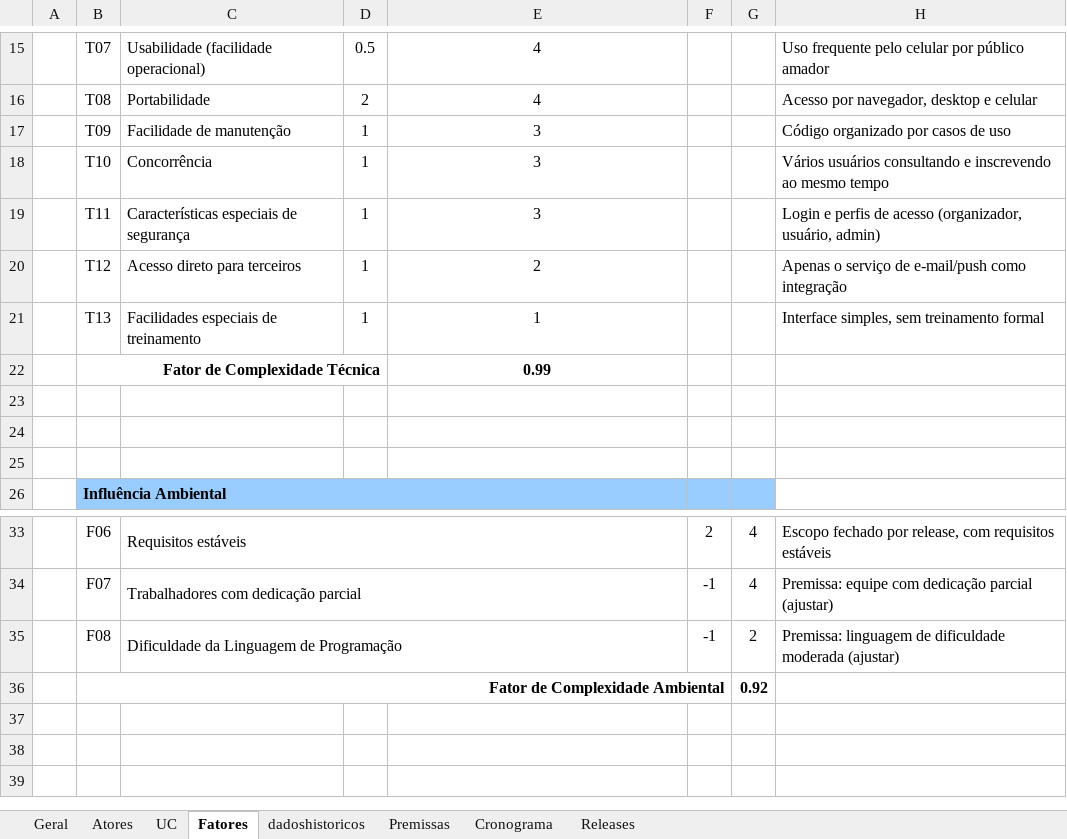
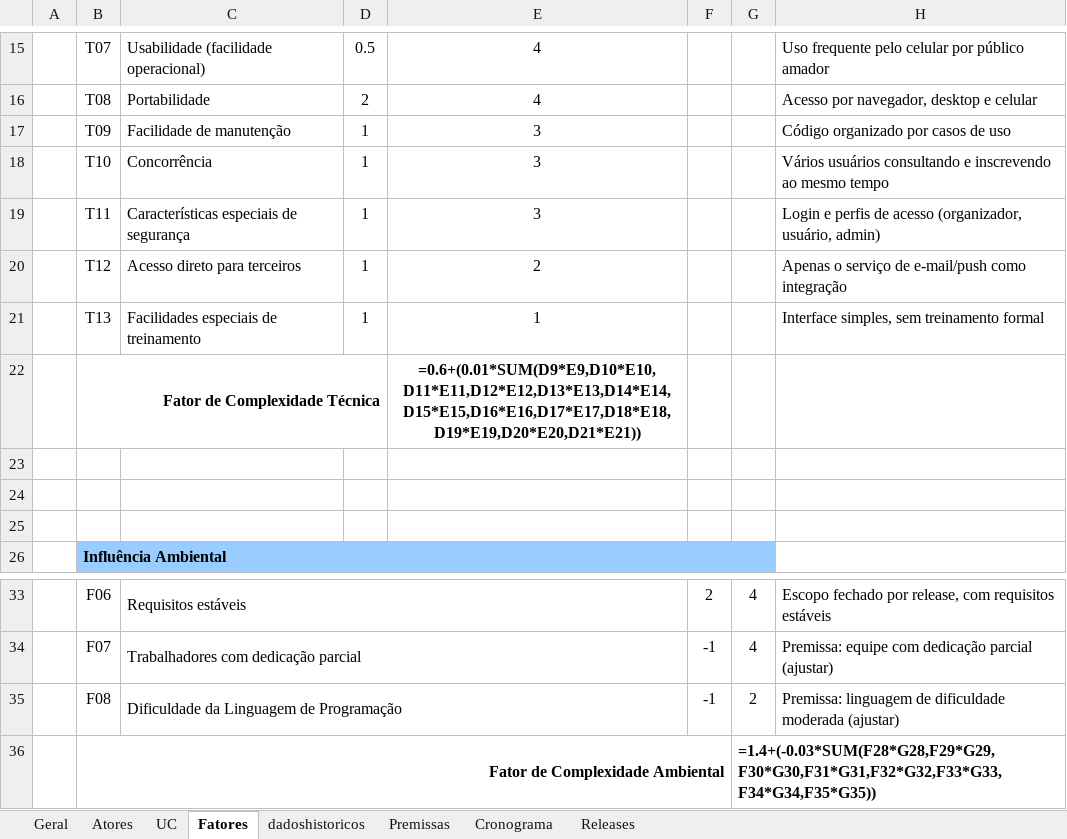
Before and after one commit to AlexOliv17/gerencia-projeto-Unifei, an Excel workbook: documents/Arena_Local_Estimativa_e_Cronograma (2).xlsx, sheet Fatores, drawn as a sheet; only a part is shown, gaps mark what is left out; values as stored, in another font and other column widths than the file's, no borders; formulas without a stored value are shown as written; charts and pictures not drawn; the diff names each change by its address in the sheet, - before the commit and + after, or states it on an @@ line.

```diff
--- a/documents/Arena_Local_Estimativa_e_Cronograma (2).xlsx (sheet Fatores)
+++ b/documents/Arena_Local_Estimativa_e_Cronograma (2).xlsx (sheet Fatores)
-E22: 0.99
+E22: =0.6+(0.01*SUM(D9*E9,D10*E10,D11*E11,D12*E12,D13*E13,D14*E14,D15*E15,D16*E16,D17*E17,D18*E18,D19*E19,D20*E20,D21*E21))
-G36: 0.92
+G36: =1.4+(-0.03*SUM(F28*G28,F29*G29,F30*G30,F31*G31,F32*G32,F33*G33,F34*G34,F35*G35))
```
Also changed, not shown: sheet Cronograma, sheet Releases, sheet dadoshistoricos, sheet Geral, sheet UC, sheet Atores, 1 more sheet, charts or pictures, 1 other file.
